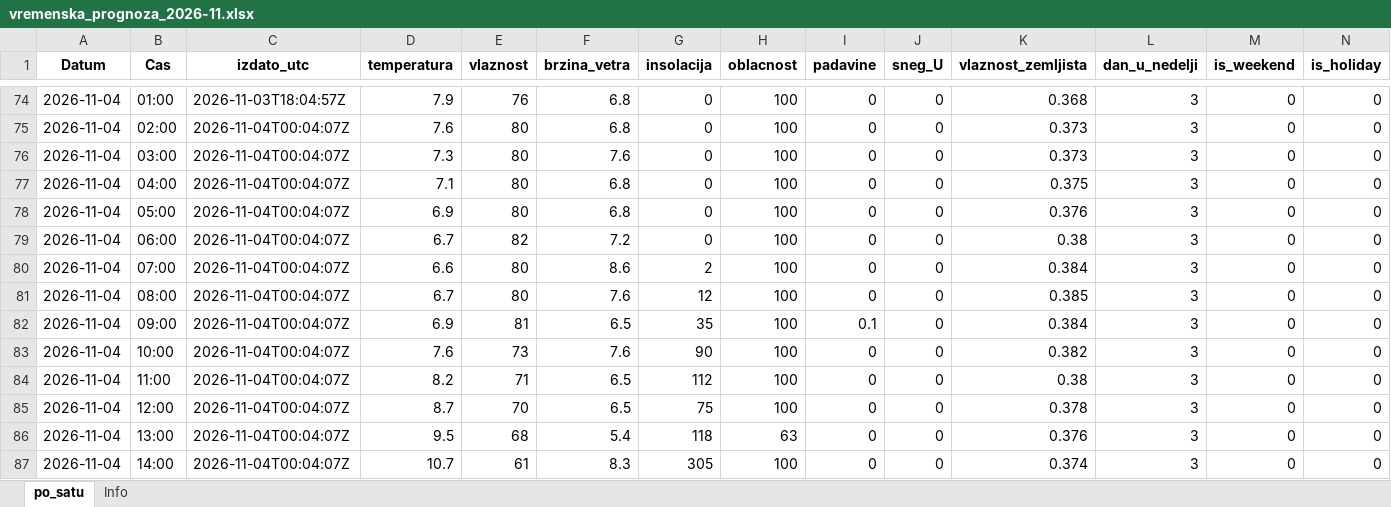
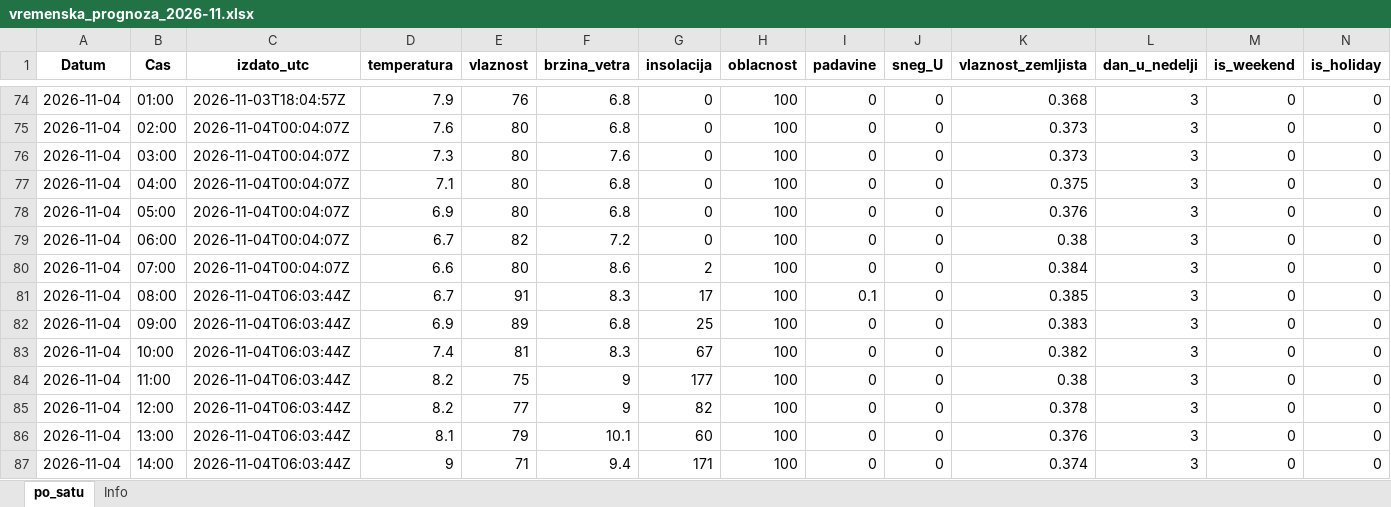
Before and after one commit to vijukM/ns-bike-data, an Excel workbook: podaci/vremenska_prognoza/excel/vremenska_prognoza_2026-11.xlsx, sheet po_satu, drawn as a sheet; only a part is shown, gaps mark what is left out; values as stored, in another font and other column widths than the file's, no borders; the diff covers the shown part only; the diff names each change by its address in the sheet, - before the commit and + after, or states it on an @@ line.

```diff
--- a/podaci/vremenska_prognoza/excel/vremenska_prognoza_2026-11.xlsx (sheet po_satu)
+++ b/podaci/vremenska_prognoza/excel/vremenska_prognoza_2026-11.xlsx (sheet po_satu)
-C81:C87 (izdato_utc): 2026-11-04T00:04:07Z
+C81:C87 (izdato_utc): 2026-11-04T06:03:44Z
-E81 (vlaznost): 80
+E81 (vlaznost): 91
-F81 (brzina_vetra): 7.6
+F81 (brzina_vetra): 8.3
-G81 (insolacija): 12
+G81 (insolacija): 17
-I81 (padavine): 0
+I81 (padavine): 0.1
-E82 (vlaznost): 81
+E82 (vlaznost): 89
-F82 (brzina_vetra): 6.5
+F82 (brzina_vetra): 6.8
-G82 (insolacija): 35
+G82 (insolacija): 25
-I82 (padavine): 0.1
+I82 (padavine): 0
-K82 (vlaznost_zemljista): 0.384
+K82 (vlaznost_zemljista): 0.383
-D83 (temperatura): 7.6
+D83 (temperatura): 7.4
-E83 (vlaznost): 73
+E83 (vlaznost): 81
-F83 (brzina_vetra): 7.6
+F83 (brzina_vetra): 8.3
-G83 (insolacija): 90
+G83 (insolacija): 67
-E84 (vlaznost): 71
+E84 (vlaznost): 75
-F84:F85 (brzina_vetra): 6.5
+F84:F85 (brzina_vetra): 9
-G84 (insolacija): 112
+G84 (insolacija): 177
-D85 (temperatura): 8.7
+D85 (temperatura): 8.2
-E85 (vlaznost): 70
+E85 (vlaznost): 77
-G85 (insolacija): 75
+G85 (insolacija): 82
-D86 (temperatura): 9.5
+D86 (temperatura): 8.1
-E86 (vlaznost): 68
+E86 (vlaznost): 79
-F86 (brzina_vetra): 5.4
+F86 (brzina_vetra): 10.1
-G86 (insolacija): 118
+G86 (insolacija): 60
-H86 (oblacnost): 63
+H86 (oblacnost): 100
-D87 (temperatura): 10.7
+D87 (temperatura): 9
-E87 (vlaznost): 61
+E87 (vlaznost): 71
-F87 (brzina_vetra): 8.3
+F87 (brzina_vetra): 9.4
-G87 (insolacija): 305
+G87 (insolacija): 171
```
Also changed, not shown: 312 edited cells elsewhere in this sheet, podaci/vremenska_prognoza/excel/vremenska_prognoza_2026-10.xlsx, 13 other files.
